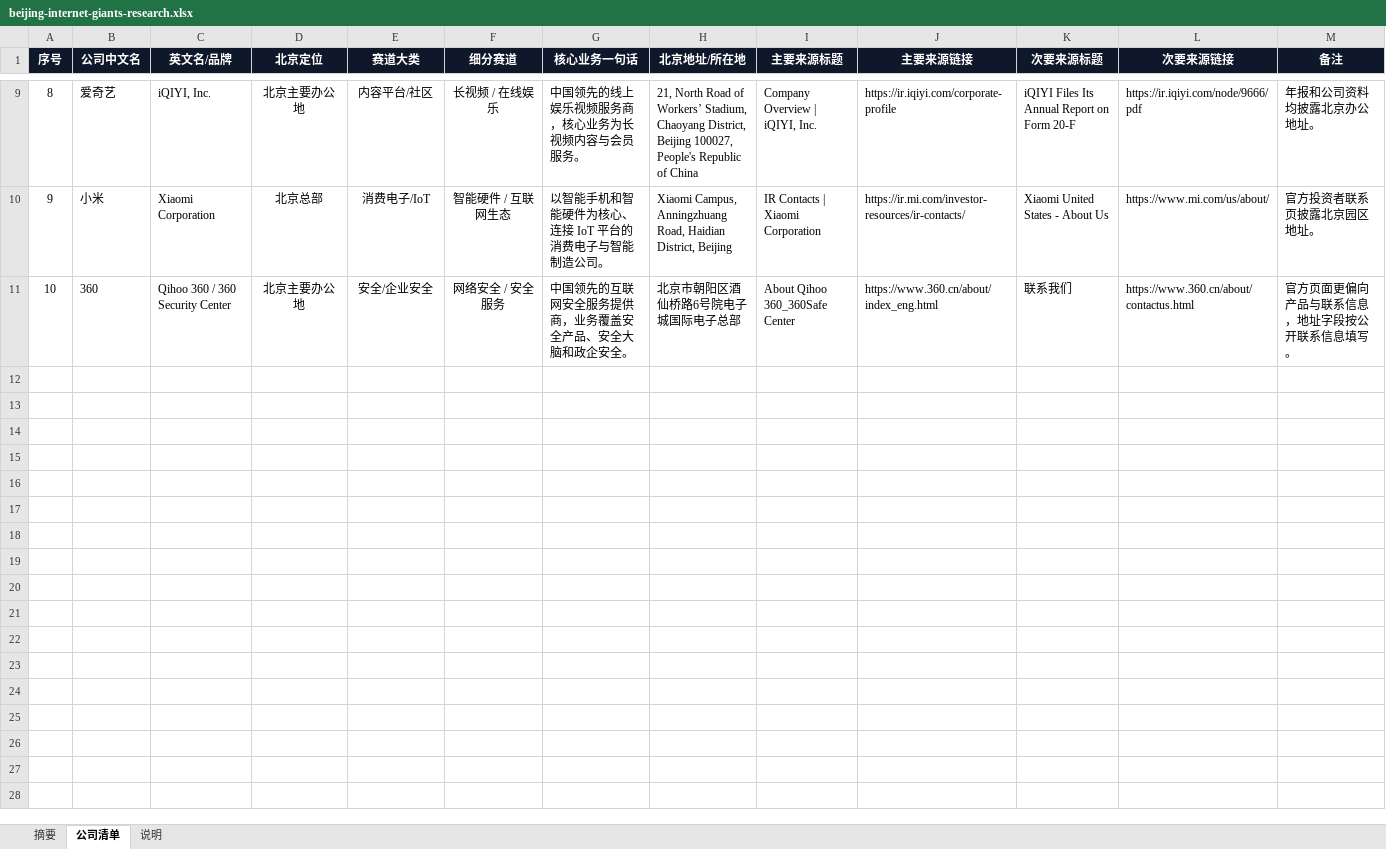
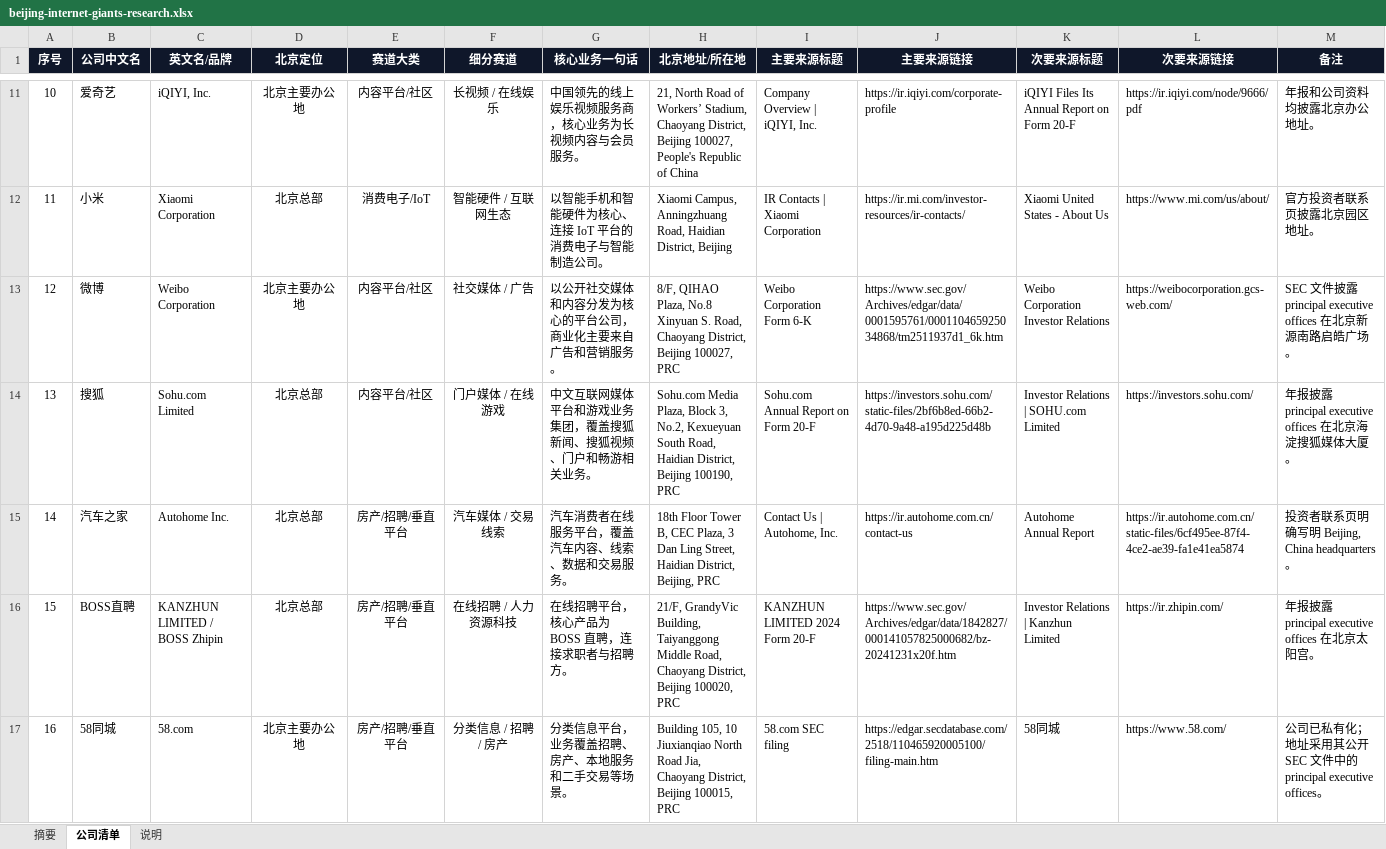
Before and after one commit to Transcendo/nest-hub, an Excel workbook: outputs/beijing-internet-giants/beijing-internet-giants-research.xlsx, sheet 公司清单, drawn as a sheet; only a part is shown, gaps mark what is left out; the shorter side is filled out with more unchanged rows; values as stored, in another font and other column widths than the file's, no borders; table styles not drawn; the diff covers the shown part only; the diff names each change by its address in the sheet, - before the commit and + after, or states it on an @@ line.

Commit message:
feat: expand Beijing tech ecosystem data

```diff
--- a/outputs/beijing-internet-giants/beijing-internet-giants-research.xlsx (sheet 公司清单)
+++ b/outputs/beijing-internet-giants/beijing-internet-giants-research.xlsx (sheet 公司清单)
@@ column A (序号) renumbered between rows 4 and 23 @@
+row 13: 12 | 微博 | Weibo Corporation | 北京主要办公地 | 内容平台/社区 | 社交媒体 / 广告 | 以公开社交媒体和内容分发为核心的平台公司，商业化主要来自广告和营销服务。 | 8/F, QIHAO Plaza, No.8 Xinyuan S. Road, Chaoyang District, Beijing 100027, PRC | Weibo Corporation Form 6-K | https://www.sec.gov/Archives/edgar/data/0001595761/000110465925034868/tm2511937d1_6k.htm | Weibo Corporation Investor Relations | https://weibocorporation.gcs-web.com/ | SEC 文件披露 principal executive offices 在北京新源南路启皓广场。
+row 14: 13 | 搜狐 | Sohu.com Limited | 北京总部 | 内容平台/社区 | 门户媒体 / 在线游戏 | 中文互联网媒体平台和游戏业务集团，覆盖搜狐新闻、搜狐视频、门户和畅游相关业务。 | Sohu.com Media Plaza, Block 3, No.2, Kexueyuan South Road, Haidian District, Beijing 100190, PRC | Sohu.com Annual Report on Form 20-F | https://investors.sohu.com/static-files/2bf6b8ed-66b2-4d70-9a48-a195d225d48b | Investor Relations | SOHU.com Limited | https://investors.sohu.com/ | 年报披露 principal executive offices 在北京海淀搜狐媒体大厦。
+row 15: 14 | 汽车之家 | Autohome Inc. | 北京总部 | 房产/招聘/垂直平台 | 汽车媒体 / 交易线索 | 汽车消费者在线服务平台，覆盖汽车内容、线索、数据和交易服务。 | 18th Floor Tower B, CEC Plaza, 3 Dan Ling Street, Haidian District, Beijing, PRC | Contact Us | Autohome, Inc. | https://ir.autohome.com.cn/contact-us | Autohome Annual Report | https://ir.autohome.com.cn/static-files/6cf495ee-87f4-4ce2-ae39-fa1e41ea5874 | 投资者联系页明确写明 Beijing, China headquarters。
+row 16: 15 | BOSS直聘 | KANZHUN LIMITED / BOSS Zhipin | 北京总部 | 房产/招聘/垂直平台 | 在线招聘 / 人力资源科技 | 在线招聘平台，核心产品为 BOSS 直聘，连接求职者与招聘方。 | 21/F, GrandyVic Building, Taiyanggong Middle Road, Chaoyang District, Beijing 100020, PRC | KANZHUN LIMITED 2024 Form 20-F | https://www.sec.gov/Archives/edgar/data/1842827/000141057825000682/bz-20241231x20f.htm | Investor Relations | Kanzhun Limited | https://ir.zhipin.com/ | 年报披露 principal executive offices 在北京太阳宫。
+row 17: 16 | 58同城 | 58.com | 北京主要办公地 | 房产/招聘/垂直平台 | 分类信息 / 招聘 / 房产 | 分类信息平台，业务覆盖招聘、房产、本地服务和二手交易等场景。 | Building 105, 10 Jiuxianqiao North Road Jia, Chaoyang District, Beijing 100015, PRC | 58.com SEC filing | https://edgar.secdatabase.com/2518/110465920005100/filing-main.htm | 58同城 | https://www.58.com/ | 公司已私有化；地址采用其公开 SEC 文件中的 principal executive offices。
```
Also changed, not shown: 14 added rows and 6 edited cells elsewhere in this sheet, sheet 摘要, sheet 说明, formulas that keep their value, charts or pictures, 3 other files.
